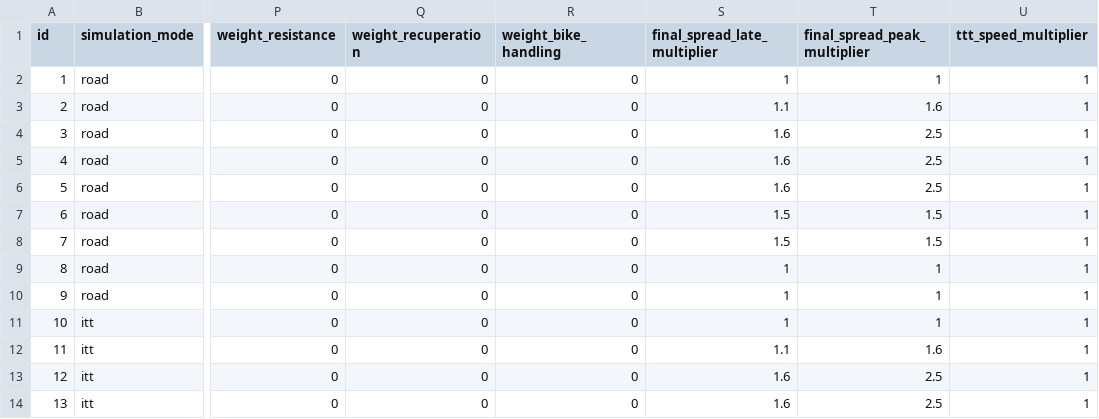
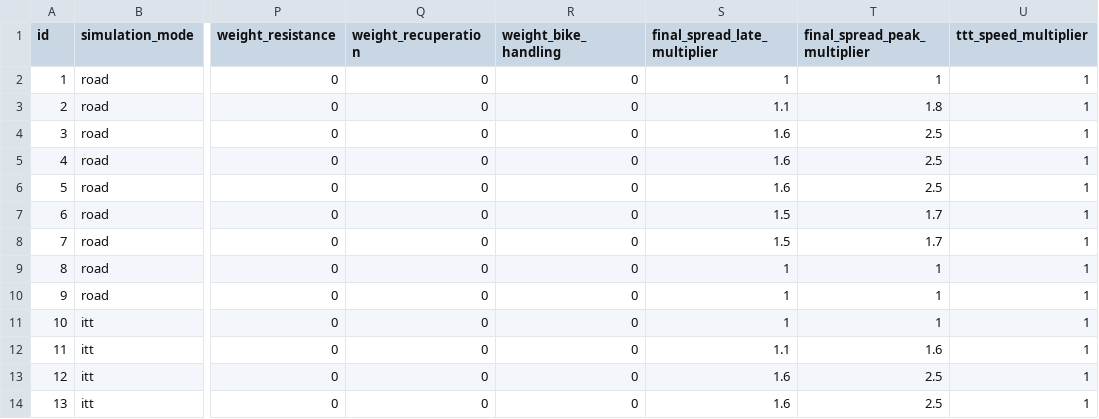
Before and after one commit to michaelkrinningersg-coder/velo, a CSV file: data/csv/skill_weights.csv, drawn as a sheet; only a part is shown, gaps mark what is left out; the diff names each change by its address in the sheet, - before the commit and + after, or states it on an @@ line.

Commit message:
feat: implement core frontend UI framework and backend data management infrastructure for Velo cycling simulation

```diff
--- a/data/csv/skill_weights.csv
+++ b/data/csv/skill_weights.csv
-T3 (final_spread_peak_multiplier): 1.6
+T3 (final_spread_peak_multiplier): 1.8
-T7:T8 (final_spread_peak_multiplier): 1.5
+T7:T8 (final_spread_peak_multiplier): 1.7
```
Also changed, not shown: 36 other files.
